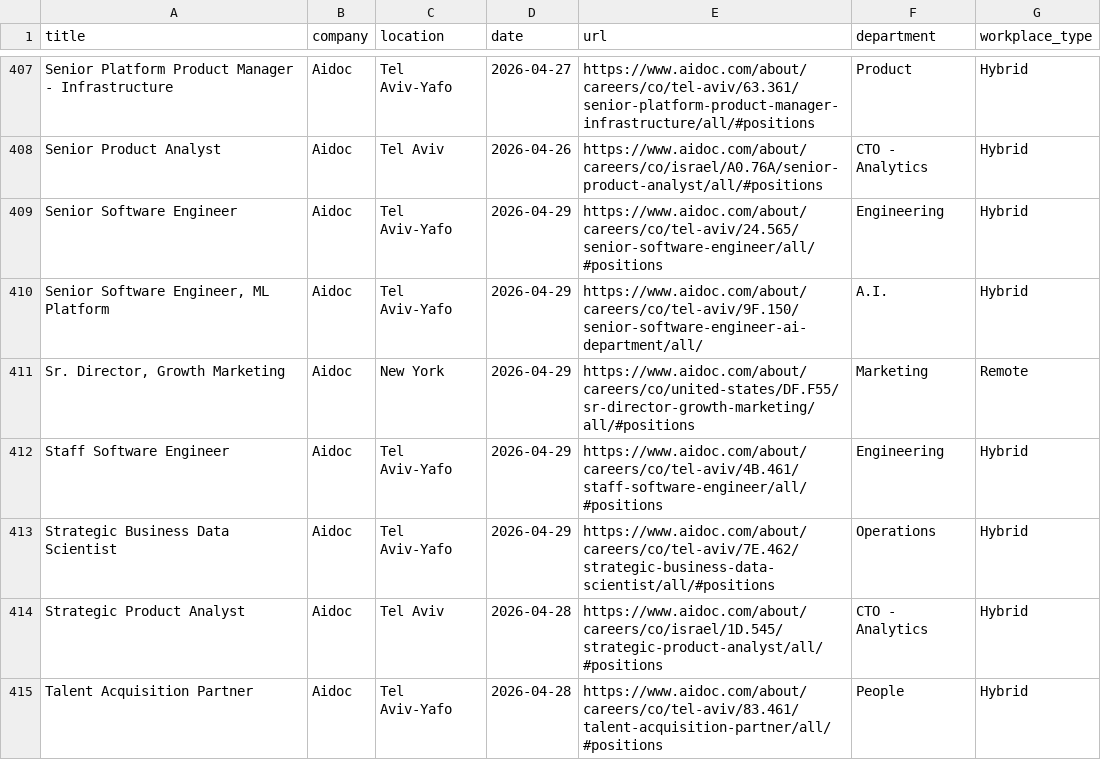
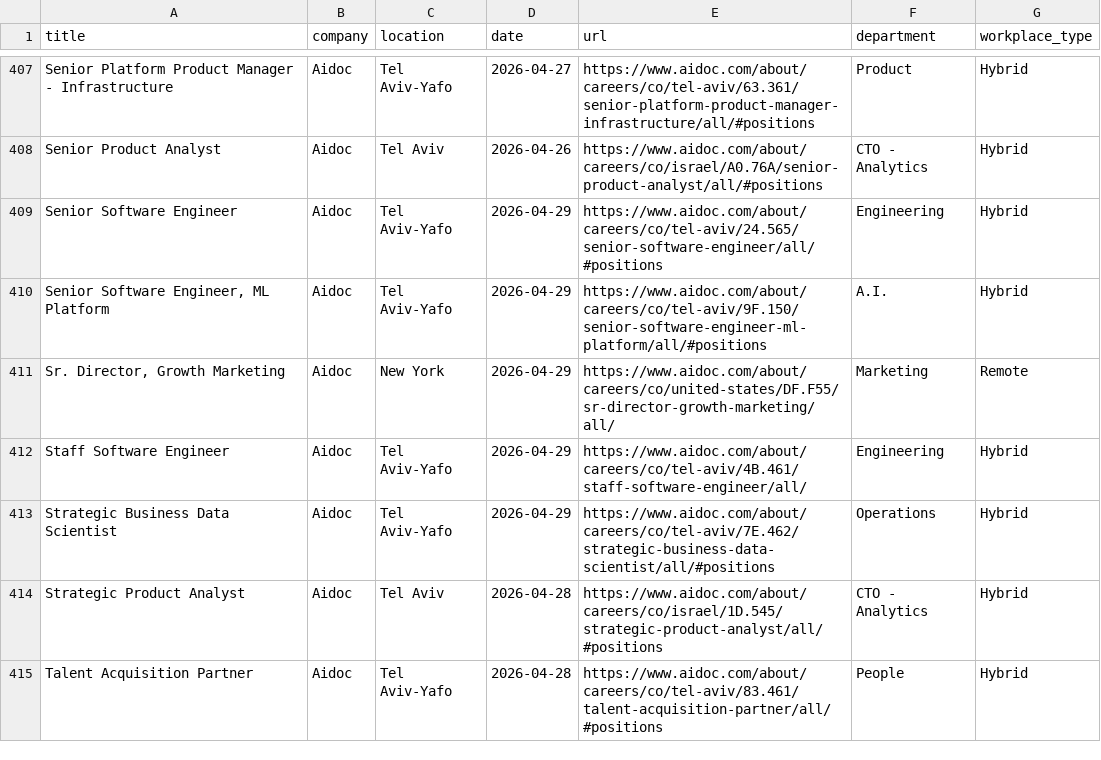
Before and after one commit to Genys30/jobfinder1, a CSV file: comeet_jobs_2026-04-29.csv, drawn as a sheet; only a part is shown, gaps mark what is left out; the diff covers the shown part only.

```diff
--- a/comeet_jobs_2026-04-29.csv
+++ b/comeet_jobs_2026-04-29.csv
@@ -409,5 +409,5 @@ Senior Product Analyst,Aidoc,Tel Aviv,2026-04-26,https://www.aidoc.com/about/car
 Senior Software Engineer,Aidoc,Tel Aviv-Yafo,2026-04-29,https://www.aidoc.com/about/careers/co/tel-aviv/24.565/senior-software-engineer/all/#positions,Engineering,Hybrid
-"Senior Software Engineer, ML Platform",Aidoc,Tel Aviv-Yafo,2026-04-29,https://www.aidoc.com/about/careers/co/tel-aviv/9F.150/senior-software-engineer-ai-department/all/,A.I.,Hybrid
-"Sr. Director, Growth Marketing",Aidoc,New York,2026-04-29,https://www.aidoc.com/about/careers/co/united-states/DF.F55/sr-director-growth-marketing/all/#positions,Marketing,Remote
-Staff Software Engineer,Aidoc,Tel Aviv-Yafo,2026-04-29,https://www.aidoc.com/about/careers/co/tel-aviv/4B.461/staff-software-engineer/all/#positions,Engineering,Hybrid
+"Senior Software Engineer, ML Platform",Aidoc,Tel Aviv-Yafo,2026-04-29,https://www.aidoc.com/about/careers/co/tel-aviv/9F.150/senior-software-engineer-ml-platform/all/#positions,A.I.,Hybrid
+"Sr. Director, Growth Marketing",Aidoc,New York,2026-04-29,https://www.aidoc.com/about/careers/co/united-states/DF.F55/sr-director-growth-marketing/all/,Marketing,Remote
+Staff Software Engineer,Aidoc,Tel Aviv-Yafo,2026-04-29,https://www.aidoc.com/about/careers/co/tel-aviv/4B.461/staff-software-engineer/all/,Engineering,Hybrid
 Strategic Business Data Scientist,Aidoc,Tel Aviv-Yafo,2026-04-29,https://www.aidoc.com/about/careers/co/tel-aviv/7E.462/strategic-business-data-scientist/all/#positions,Operations,Hybrid
```
Also changed, not shown: 1 added row, 2 removed rows and 40 edited cells elsewhere in this file, history.csv.
